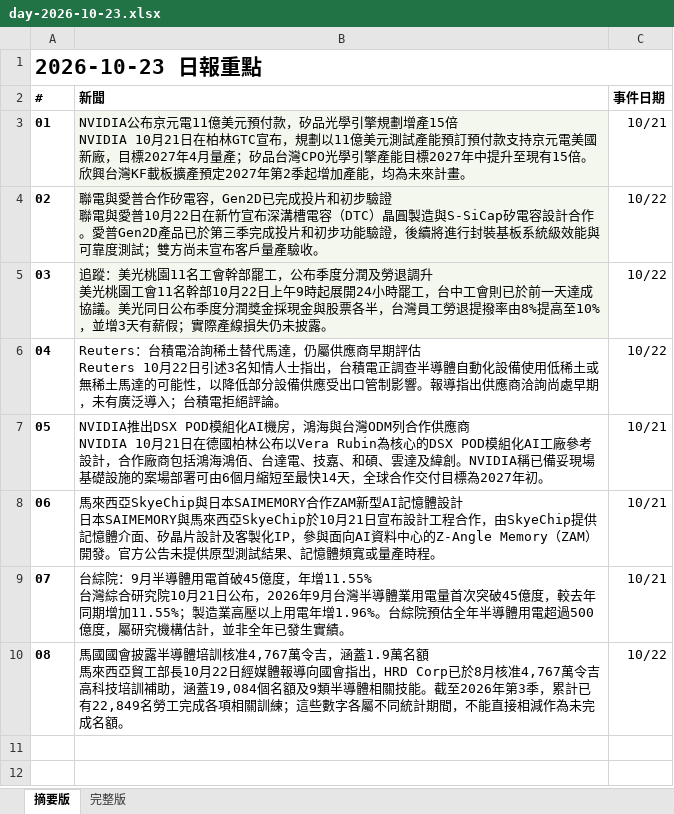
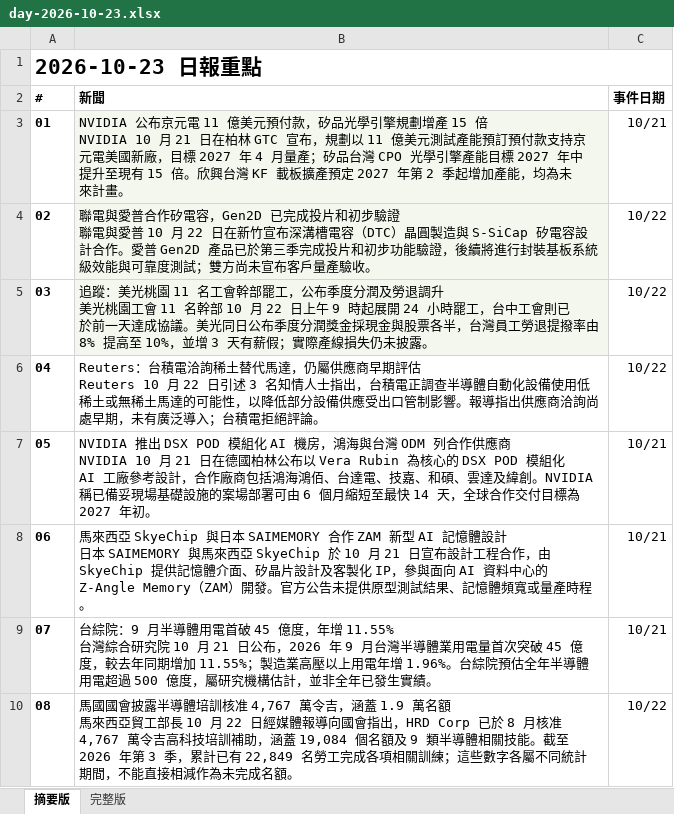
Before and after one commit to aiwlulu/daily-brief-site, an Excel workbook: docs/exports/day-2026-10-23.xlsx, sheet 摘要版, drawn as a sheet; values as stored, in another font and other column widths than the file's, no borders; ↵ is a line break in a cell; the diff names each change by its address in the sheet, - before the commit and + after, or states it on an @@ line.

```diff
--- a/docs/exports/day-2026-10-23.xlsx (sheet 摘要版)
+++ b/docs/exports/day-2026-10-23.xlsx (sheet 摘要版)
-B3 (新聞): …布京元電11億美元預付款，矽品光學引擎規劃增產15倍 ↵ NVIDIA 10月21日在柏林GTC宣布，規劃以11億美元測試產能預訂預付款支持京元電美國新廠，目標2027年4月量產；矽品台灣CPO光學引擎產能目標2027年中提升至現有15倍。欣興台灣KF載板擴產預定2027年第2季起增…
+B3 (新聞): …布京元電 11 億美元預付款，矽品光學引擎規劃增產 15 倍 ↵ NVIDIA 10 月 21 日在柏林 GTC 宣布，規劃以 11 億美元測試產能預訂預付款支持京元電美國新廠，目標 2027 年 4 月量產；矽品台灣 CPO 光學引擎產能目標 2027 年中提升至現有 15 倍。欣興台灣 KF 載板擴產預定 2027 年第 2 季起增…
-B4 (新聞): …電與愛普10月22日在新竹宣布深溝槽電容（DTC）晶圓製造與S-SiCap矽電容設計合作。愛普Gen2D產品已…
+B4 (新聞): …電與愛普 10 月 22 日在新竹宣布深溝槽電容（DTC）晶圓製造與 S-SiCap 矽電容設計合作。愛普 Gen2D 產品已…
-B5 (新聞): …美光桃園11名工會幹部罷工，公布季度分潤及勞退調升 ↵ 美光桃園工會11名幹部10月22日上午9時起展開24小時罷工，台中工會則已於前一天達成協議。美光同日公布季度分潤獎金採現金與股票各半，台灣員工勞退提撥率由8%提高至10%，並增3天有薪…
+B5 (新聞): …美光桃園 11 名工會幹部罷工，公布季度分潤及勞退調升 ↵ 美光桃園工會 11 名幹部 10 月 22 日上午 9 時起展開 24 小時罷工，台中工會則已於前一天達成協議。美光同日公布季度分潤獎金採現金與股票各半，台灣員工勞退提撥率由 8% 提高至 10%，並增 3 天有薪…
-B6 (新聞): …Reuters 10月22日引述3名知情…
+B6 (新聞): …Reuters 10 月 22 日引述 3 名知情…
-B7 (新聞): NVIDIA推出DSX POD模組化AI機房，鴻海與台灣ODM列合作供應商 ↵ NVIDIA 10月21日在德國柏林公布以Vera Rubin為核心的DSX POD模組化AI工廠參考設計，合作廠商包括鴻海鴻佰、台達電、技嘉、和碩、雲達及緯創。NVIDIA稱已備妥現場基礎設施的案場部署可由6個月縮短至最快14天，全球合作交付目標為2027年初。
+B7 (新聞): NVIDIA 推出 DSX POD 模組化 AI 機房，鴻海與台灣 ODM 列合作供應商 ↵ NVIDIA 10 月 21 日在德國柏林公布以 Vera Rubin 為核心的 DSX POD 模組化 AI 工廠參考設計，合作廠商包括鴻海鴻佰、台達電、技嘉、和碩、雲達及緯創。NVIDIA 稱已備妥現場基礎設施的案場部署可由 6 個月縮短至最快 14 天，全球合作交付目標為 2027 年初。
-B8 (新聞): 馬來西亞SkyeChip與日本SAIMEMORY合作ZAM新型AI記憶體設計 ↵ 日本SAIMEMORY與馬來西亞SkyeChip於10月21日宣布設計工程合作，由SkyeChip提供記憶體介面、矽晶片設計及客製化IP，參與面向AI資料中心的Z-Angle Memory（ZAM…
+B8 (新聞): 馬來西亞 SkyeChip 與日本 SAIMEMORY 合作 ZAM 新型 AI 記憶體設計 ↵ 日本 SAIMEMORY 與馬來西亞 SkyeChip 於 10 月 21 日宣布設計工程合作，由 SkyeChip 提供記憶體介面、矽晶片設計及客製化 IP，參與面向 AI 資料中心的 Z-Angle Memory（ZAM…
-B9 (新聞): …用電首破45億度，年增11.55% ↵ 台灣綜合研究院10月21日公布，2026年9月台灣半導體業用電量首次突破45億度，較去年同期增加11.55%；製造業高壓以上用電年增1.96%。台綜院預估全年半導體用電超過500億度，…
+B9 (新聞): …用電首破 45 億度，年增 11.55% ↵ 台灣綜合研究院 10 月 21 日公布，2026 年 9 月台灣半導體業用電量首次突破 45 億度，較去年同期增加 11.55%；製造業高壓以上用電年增 1.96%。台綜院預估全年半導體用電超過 500 億度，…
-B10 (新聞): …培訓核准4,767萬令吉，涵蓋1.9萬名額 ↵ 馬來西亞貿工部長10月22日經媒體報導向國會指出，HRD Corp已於8月核准4,767萬令吉高科技培訓補助，涵蓋19,084個名額及9類半導體相關技能。截至2026年第3季，累計已有22,849名勞工…
+B10 (新聞): …培訓核准 4,767 萬令吉，涵蓋 1.9 萬名額 ↵ 馬來西亞貿工部長 10 月 22 日經媒體報導向國會指出，HRD Corp 已於 8 月核准 4,767 萬令吉高科技培訓補助，涵蓋 19,084 個名額及 9 類半導體相關技能。截至 2026 年第 3 季，累計已有 22,849 名勞工…
```
Also changed, not shown: sheet 完整版, docs/exports/week-2026-10-18.xlsx, 9 other files.
